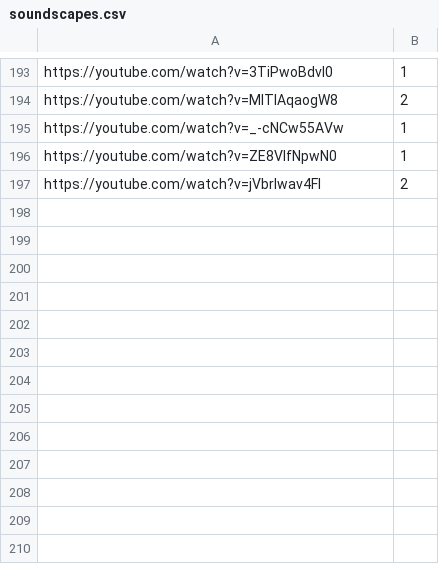
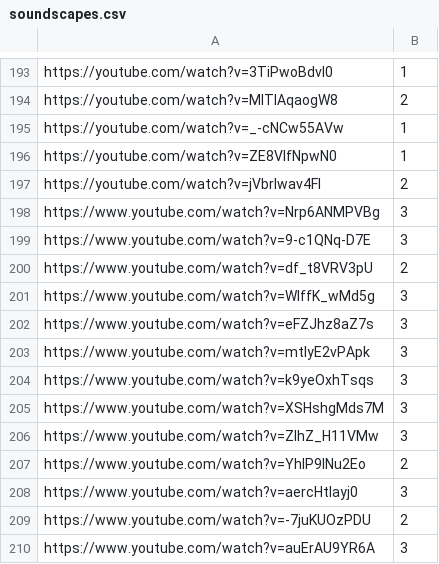
Before and after one commit to laurenzse/NothingToSee, a CSV file: public/soundscapes.csv, drawn as a sheet; only a part is shown, gaps mark what is left out; the diff names each change by its address in the sheet, - before the commit and + after, or states it on an @@ line.

Commit message:
add soundscapes

```diff
--- a/public/soundscapes.csv
+++ b/public/soundscapes.csv
+row 198: https://www.youtube.com/watch?v=Nrp6ANMPVBg | 3
+row 199: https://www.youtube.com/watch?v=9-c1QNq-D7E | 3
+row 200: https://www.youtube.com/watch?v=df_t8VRV3pU | 2
+row 201: https://www.youtube.com/watch?v=WlffK_wMd5g | 3
+row 202: https://www.youtube.com/watch?v=eFZJhz8aZ7s | 3
+row 203: https://www.youtube.com/watch?v=mtIyE2vPApk | 3
+row 204: https://www.youtube.com/watch?v=k9yeOxhTsqs | 3
+row 205: https://www.youtube.com/watch?v=XSHshgMds7M | 3
+row 206: https://www.youtube.com/watch?v=ZlhZ_H11VMw | 3
+row 207: https://www.youtube.com/watch?v=YhlP9INu2Eo | 2
+row 208: https://www.youtube.com/watch?v=aercHtlayj0 | 3
+row 209: https://www.youtube.com/watch?v=-7juKUOzPDU | 2
+row 210: https://www.youtube.com/watch?v=auErAU9YR6A | 3
```
